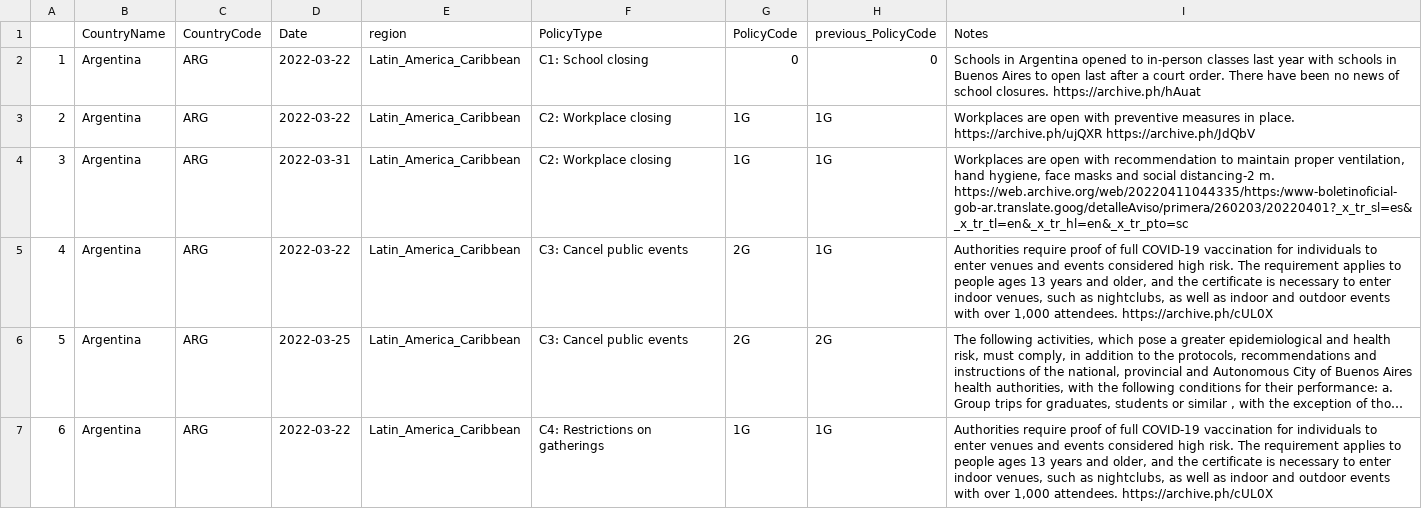
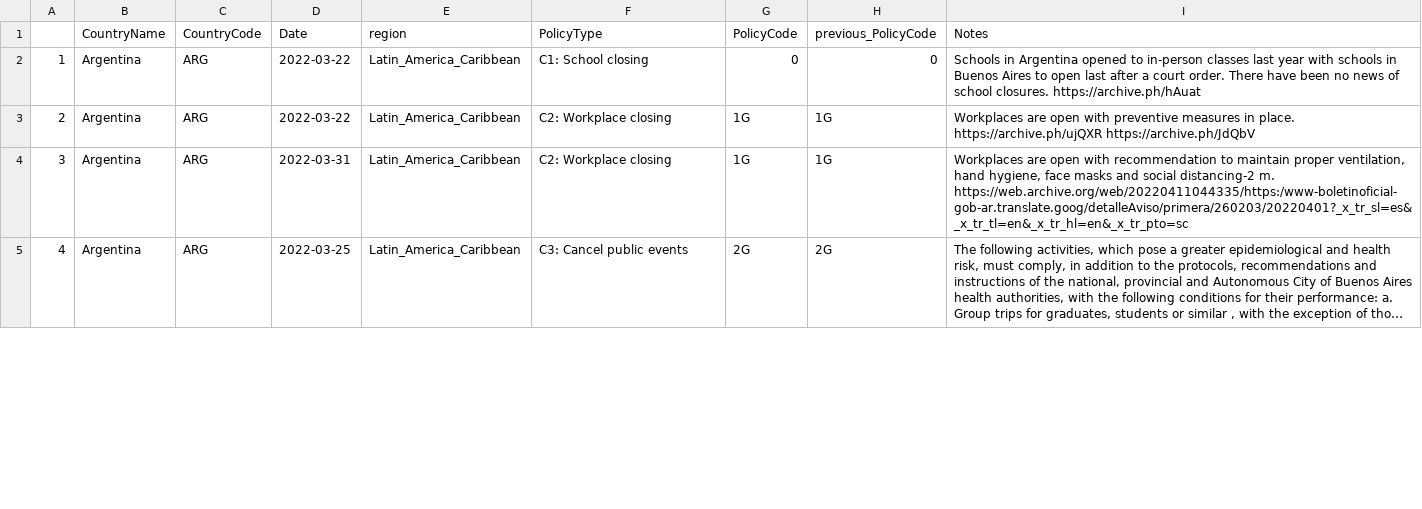
Before and after one commit to tatlowhelen/covid-policy-scratchpad, a CSV file: regional_changes/latest_Latin_America_Caribbean.csv, drawn as a sheet; only a part is shown; long unchanged cells end in …; removed rows and columns are numbered as before the commit, all else as after; the diff covers the shown part only; the diff names each change by its address in the sheet, - before the commit and + after, or states it on an @@ line.

```diff
--- a/regional_changes/latest_Latin_America_Caribbean.csv
+++ b/regional_changes/latest_Latin_America_Caribbean.csv
-row 5: 4 | Argentina | ARG | 2022-03-22 | Latin_America_Caribbean | C3: Cancel public events | 2G | 1G | Authorities require proof of full COVID-19 vaccination for individuals to enter venues and events considered high risk. The requirement applies to people ages 13 years and older, and the certificate is necessary to enter indoor venues, such as nightclubs, as well as indoor and outdoor events with over 1,000 attendees. https://archive.ph/cUL0X
@@ column A renumbered from row 5 down @@
-row 7: 6 | Argentina | ARG | 2022-03-22 | Latin_America_Caribbean | C4: Restrictions on gatherings | 1G | 1G | Authorities require proof of full COVID-19 vaccination for individuals to enter venues and events considered high risk. The requirement applies to people ages 13 years and older, and the certificate is necessary to enter indoor venues, such as nightclubs, as well as indoor and outdoor events with over 1,000 attendees. https://archive.ph/cUL0X
```
Also changed, not shown: 1 removed row and 1 edited cell elsewhere in this file, regional_changes/latest_Europe_Central_Asia.csv, regional_changes/latest_South_Asia.csv, 14 other files.
